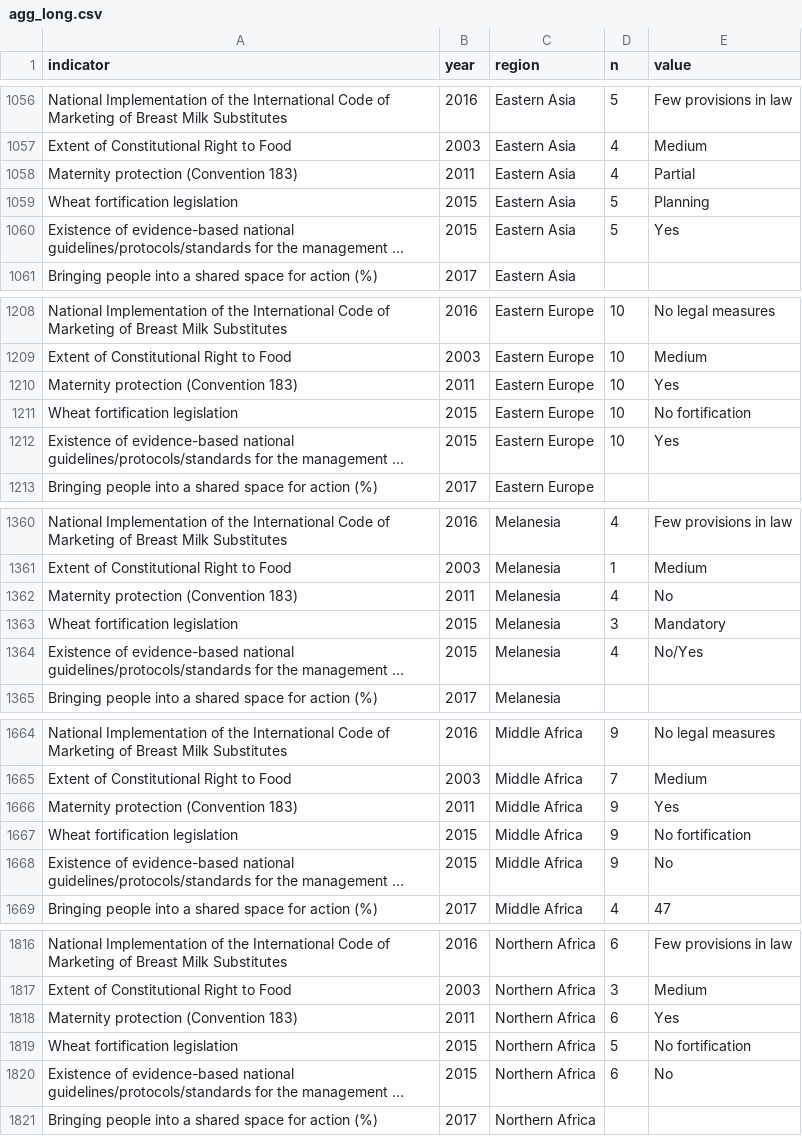
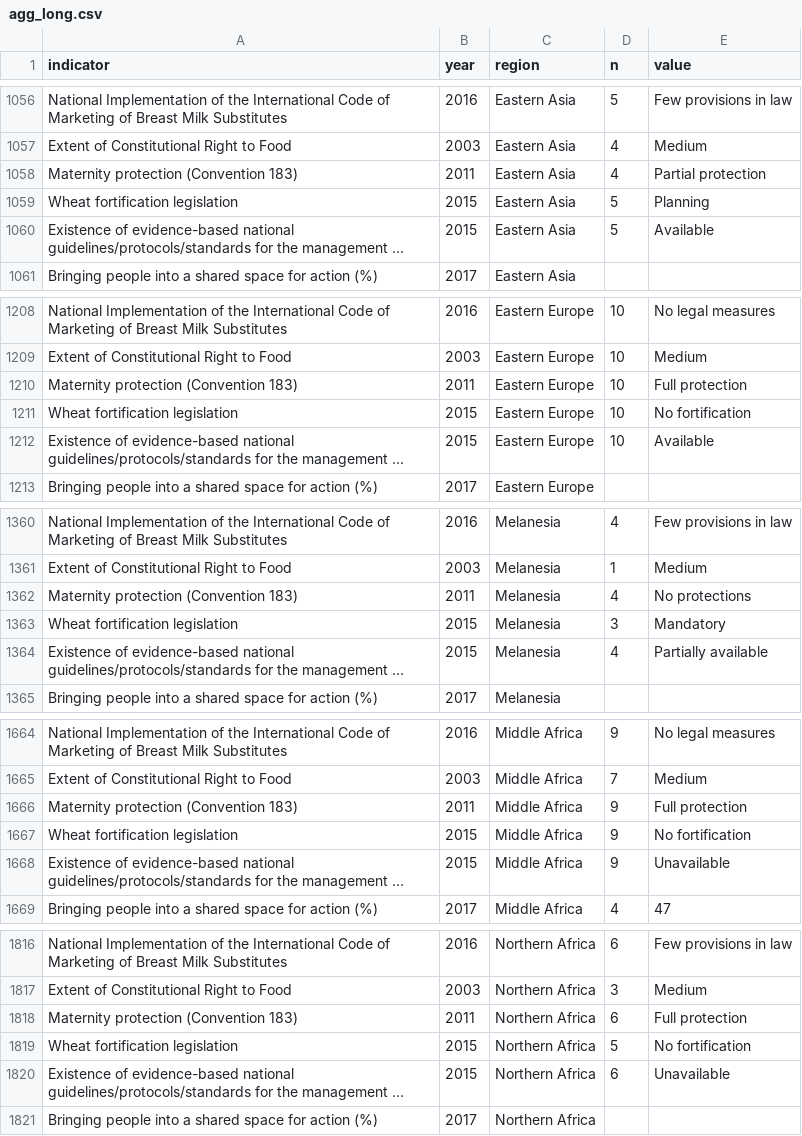
Before and after one commit to akmiller01/alexm-util, a CSV file: DevInit/GNR/2017/agg_long.csv, drawn as a sheet; only a part is shown, gaps mark what is left out; long unchanged cells end in …; the diff covers the shown part only; the diff names each change by its address in the sheet, - before the commit and + after, or states it on an @@ line.

```diff
--- a/DevInit/GNR/2017/agg_long.csv
+++ b/DevInit/GNR/2017/agg_long.csv
-E1058 (value): Partial
+E1058 (value): Partial protection
-E1060 (value): Yes
+E1060 (value): Available
-E1210 (value): Yes
+E1210 (value): Full protection
-E1212 (value): Yes
+E1212 (value): Available
-E1362 (value): No
+E1362 (value): No protections
-E1364 (value): No/Yes
+E1364 (value): Partially available
-E1666 (value): Yes
+E1666 (value): Full protection
-E1668 (value): No
+E1668 (value): Unavailable
-E1818 (value): Yes
+E1818 (value): Full protection
-E1820 (value): No
+E1820 (value): Unavailable
```
Also changed, not shown: 44 edited cells elsewhere in this file, 6 other files.
